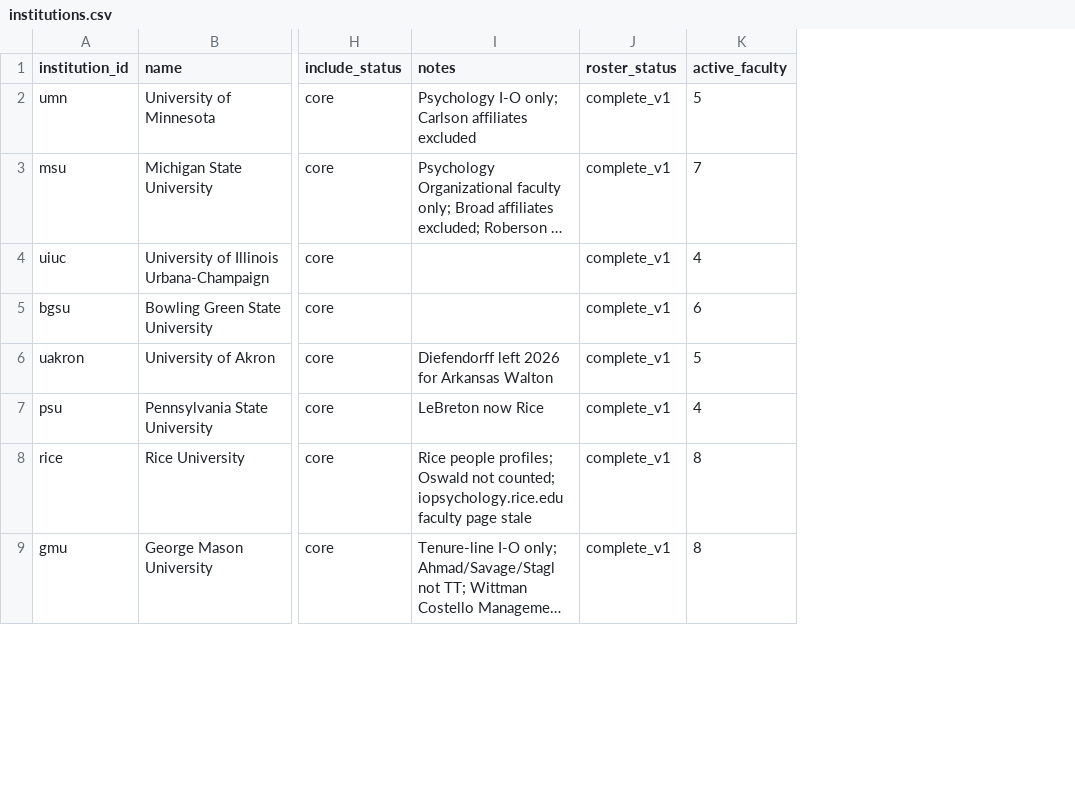
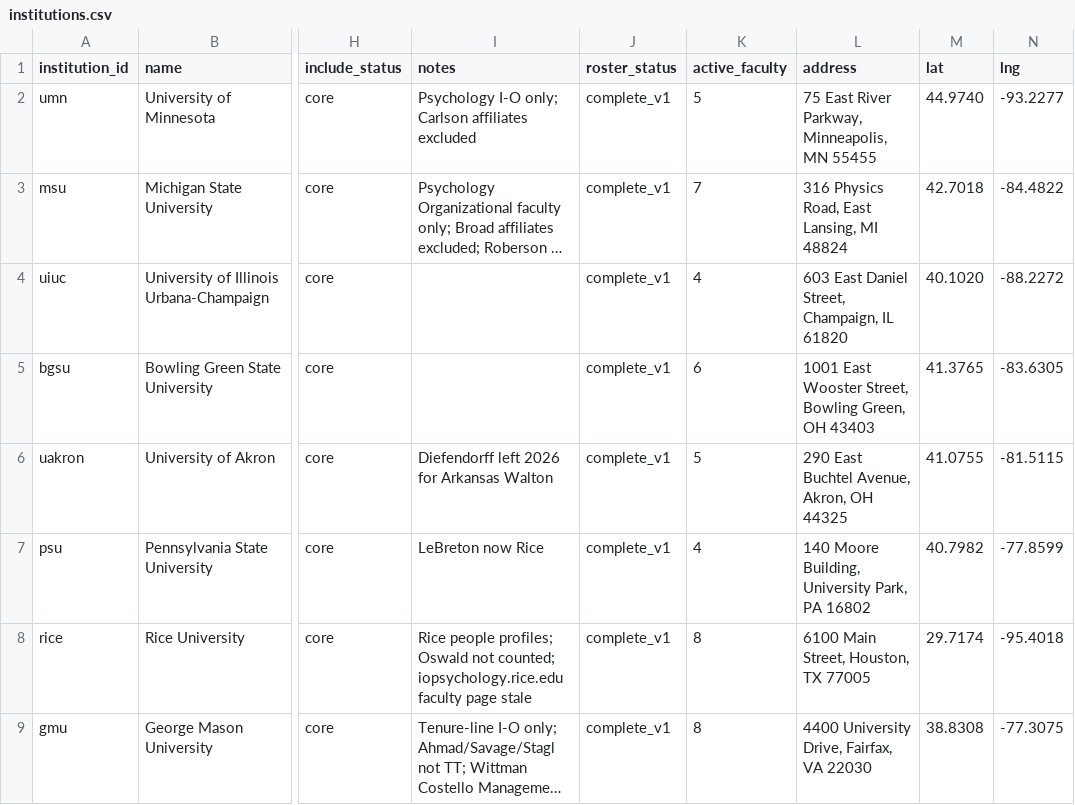
Before and after one commit to wpengda/IO-PYSCH-RANKINGS, a CSV file: data/institutions.csv, drawn as a sheet; only a part is shown, gaps mark what is left out; long unchanged cells end in …; the diff names each change by its address in the sheet, - before the commit and + after, or states it on an @@ line.

```diff
--- a/data/institutions.csv
+++ b/data/institutions.csv
+column L (address), rows 2-9: 75 East River Parkway, Minneapolis, MN 55455 | 316 Physics Road, East Lansing, MI 48824 | 603 East Daniel Street, Champaign, IL 61820 | 1001 East Wooster Street, Bowling Green, OH 43403 | 290 East Buchtel Avenue, Akron, OH 44325 | 140 Moore Building, University Park, PA 16802 | 6100 Main Street, Houston, TX 77005 | 4400 University Drive, Fairfax, VA 22030
+column M (lat), rows 2-9: 44.9740 | 42.7018 | 40.1020 | 41.3765 | 41.0755 | 40.7982 | 29.7174 | 38.8308
+column N (lng), rows 2-9: -93.2277 | -84.4822 | -88.2272 | -83.6305 | -81.5115 | -77.8599 | -95.4018 | -77.3075
```
Also changed, not shown: 8 other files.
